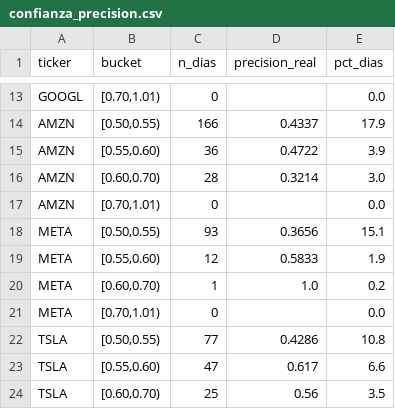
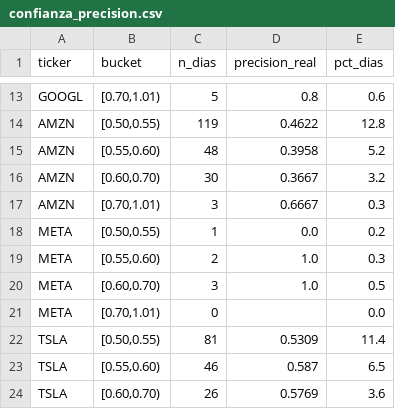
Before and after one commit to cacelass/Stock-Market-Prediction, a CSV file: reports/confianza_precision.csv, drawn as a sheet; only a part is shown, gaps mark what is left out; the diff covers the shown part only; the diff names each change by its address in the sheet, - before the commit and + after, or states it on an @@ line.

```diff
--- a/reports/confianza_precision.csv
+++ b/reports/confianza_precision.csv
-C13 (n_dias): 0
+C13 (n_dias): 5
-D13 (precision_real): (empty)
+D13 (precision_real): 0.8
-E13 (pct_dias): 0.0
+E13 (pct_dias): 0.6
-C14 (n_dias): 166
+C14 (n_dias): 119
-D14 (precision_real): 0.4337
+D14 (precision_real): 0.4622
-E14 (pct_dias): 17.9
+E14 (pct_dias): 12.8
-C15 (n_dias): 36
+C15 (n_dias): 48
-D15 (precision_real): 0.4722
+D15 (precision_real): 0.3958
-E15 (pct_dias): 3.9
+E15 (pct_dias): 5.2
-C16 (n_dias): 28
+C16 (n_dias): 30
-D16 (precision_real): 0.3214
+D16 (precision_real): 0.3667
-E16 (pct_dias): 3.0
+E16 (pct_dias): 3.2
-C17 (n_dias): 0
+C17 (n_dias): 3
-D17 (precision_real): (empty)
+D17 (precision_real): 0.6667
-E17 (pct_dias): 0.0
+E17 (pct_dias): 0.3
-C18 (n_dias): 93
+C18 (n_dias): 1
-D18 (precision_real): 0.3656
+D18 (precision_real): 0.0
-E18 (pct_dias): 15.1
+E18 (pct_dias): 0.2
-C19 (n_dias): 12
+C19 (n_dias): 2
-D19 (precision_real): 0.5833
+D19 (precision_real): 1.0
-E19 (pct_dias): 1.9
+E19 (pct_dias): 0.3
-C20 (n_dias): 1
+C20 (n_dias): 3
-E20 (pct_dias): 0.2
+E20 (pct_dias): 0.5
-C22 (n_dias): 77
+C22 (n_dias): 81
-D22 (precision_real): 0.4286
+D22 (precision_real): 0.5309
-E22 (pct_dias): 10.8
+E22 (pct_dias): 11.4
-C23 (n_dias): 47
+C23 (n_dias): 46
-D23 (precision_real): 0.617
+D23 (precision_real): 0.587
-E23 (pct_dias): 6.6
+E23 (pct_dias): 6.5
-C24 (n_dias): 25
+C24 (n_dias): 26
-D24 (precision_real): 0.56
+D24 (precision_real): 0.5769
-E24 (pct_dias): 3.5
+E24 (pct_dias): 3.6
```
Also changed, not shown: 42 edited cells elsewhere in this file, reports/comparacion_sentimiento.csv, reports/confianza_thresholds.csv, 47 other files.
